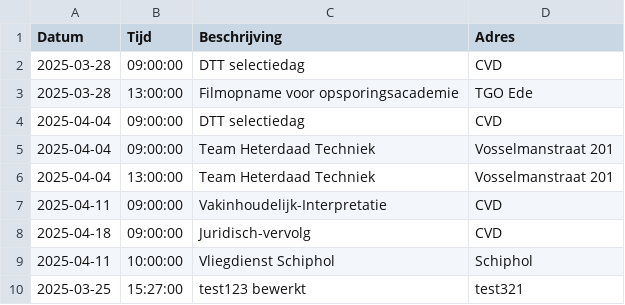
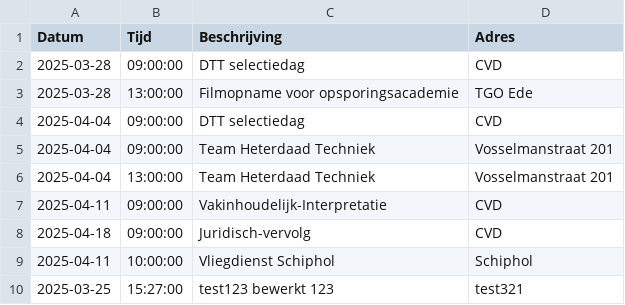
Before and after one commit to EvaHuisman/stunning-cashew, a CSV file: planning.csv, drawn as a sheet.

Commit message:
Update CSV planning.csv

```diff
--- a/planning.csv
+++ b/planning.csv
@@ -9,2 +9,2 @@ Datum,Tijd,Beschrijving,Adres
 2025-04-11,10:00:00,Vliegdienst Schiphol,Schiphol
-2025-03-25,15:27:00,test123 bewerkt,test321
+2025-03-25,15:27:00,test123 bewerkt 123,test321
```
